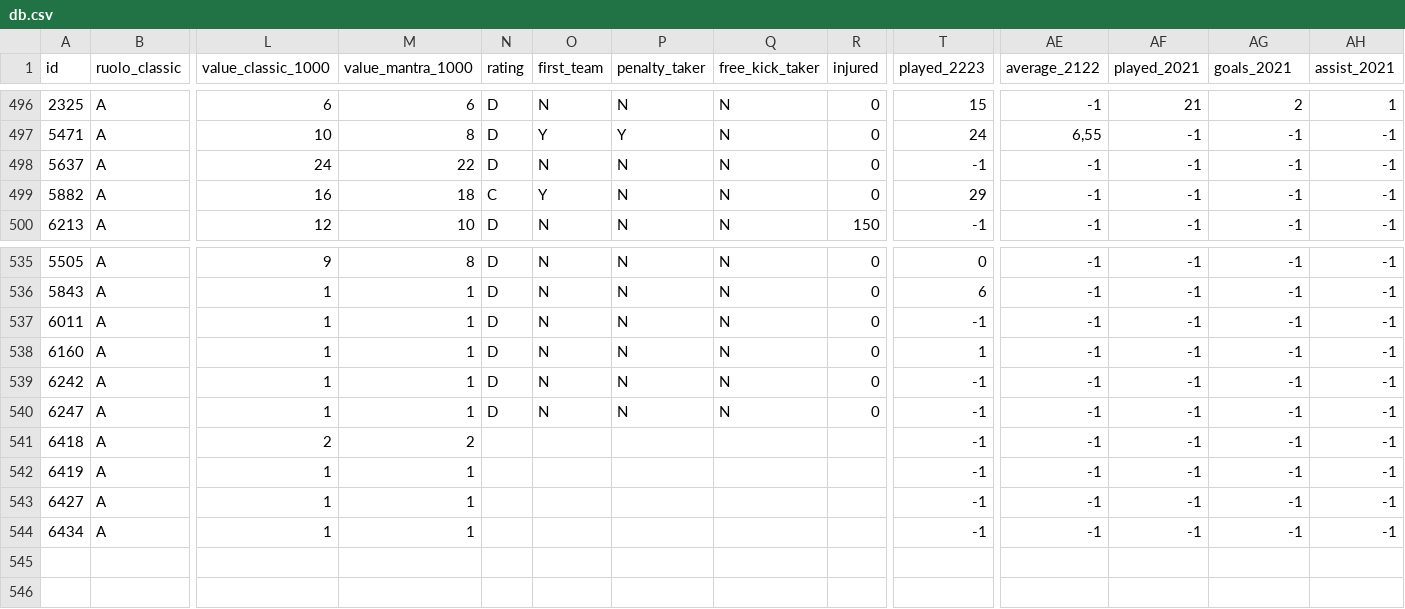
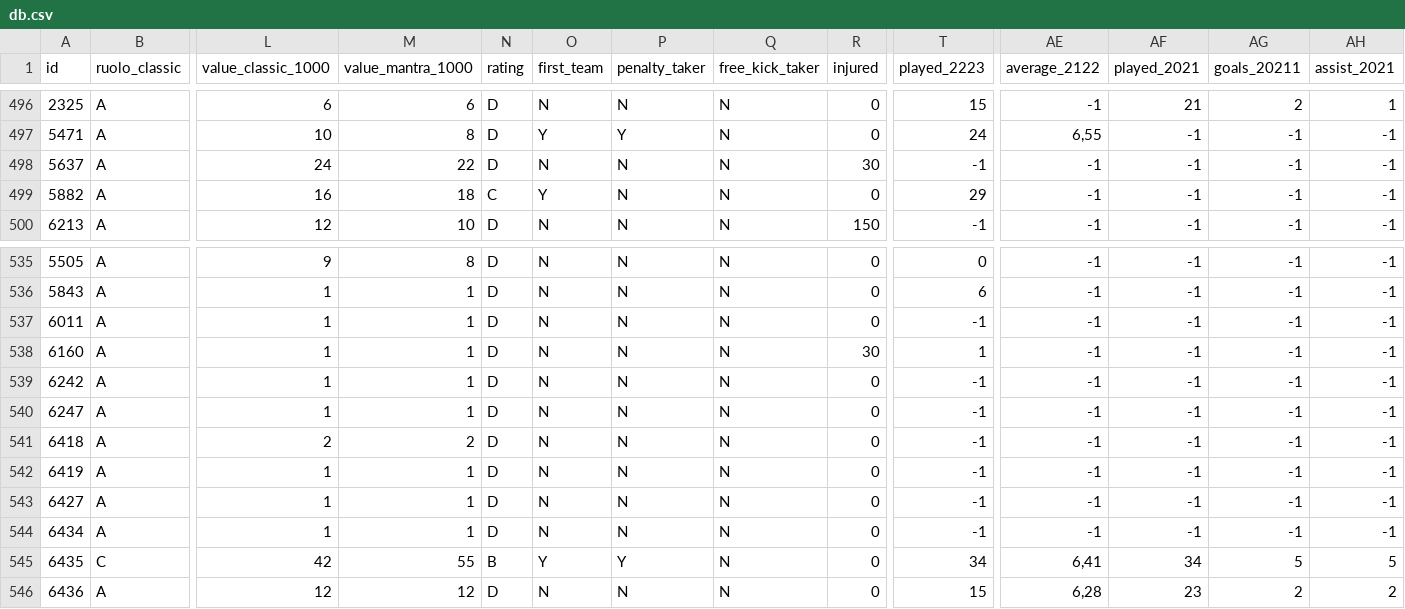
Before and after one commit to lpriscoglio/zuform, a CSV file: assets/db.csv, drawn as a sheet; only a part is shown, gaps mark what is left out; rows hold the shown columns only; the diff names each change by its address in the sheet, - before the commit and + after, or states it on an @@ line.

```diff
--- a/assets/db.csv
+++ b/assets/db.csv
-AG1: goals_2021
+AG1: goals_20211
-R498 (injured): 0
+R498 (injured): 30
-R538 (injured): 0
+R538 (injured): 30
-N541:N544 (rating): (empty)
+N541:N544 (rating): D
-O541:O544 (first_team): (empty)
+O541:O544 (first_team): N
-P541:P544 (penalty_taker): (empty)
+P541:P544 (penalty_taker): N
-Q541:Q544 (free_kick_taker): (empty)
+Q541:Q544 (free_kick_taker): N
-R541:R544 (injured): (empty)
+R541:R544 (injured): 0
+row 545: 6435 | C | 42 | 55 | B | Y | Y | N | 0 | 34 | 6,41 | 34 | 5 | 5
+row 546: 6436 | A | 12 | 12 | D | N | N | N | 0 | 15 | 6,28 | 23 | 2 | 2
```
Also changed, not shown: 1 other file.
